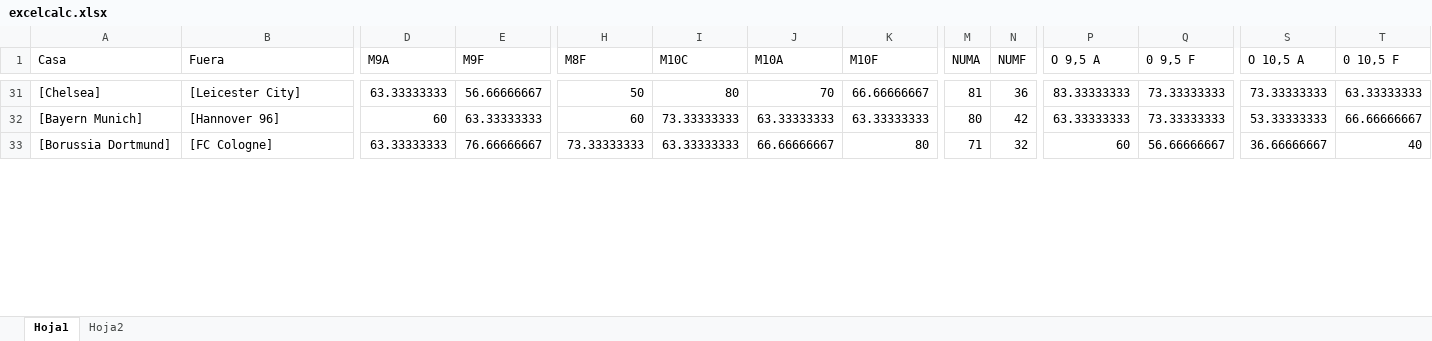
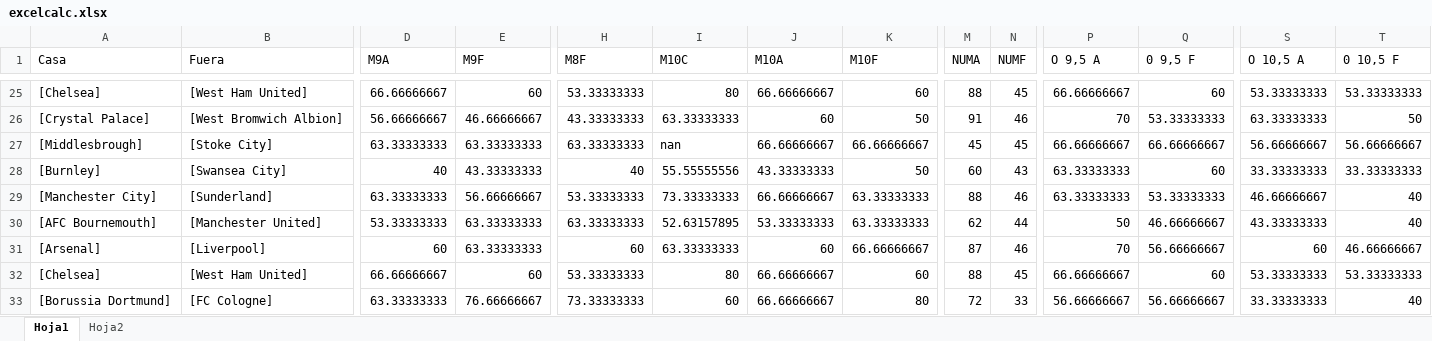
Before and after one commit to delfiobradors/CARB, an Excel workbook: excelcalc.xlsx, sheet Hoja1, drawn as a sheet; only a part is shown, gaps mark what is left out; values as stored, in another font and other column widths than the file's, no borders; removed rows and columns are numbered as before the commit, all else as after; rows hold the shown columns only; the diff covers the shown part only; the diff names each change by its address in the sheet, - before the commit and + after, or states it on an @@ line.

```diff
--- a/excelcalc.xlsx (sheet Hoja1)
+++ b/excelcalc.xlsx (sheet Hoja1)
-B25 (Fuera): [Leicester City]
+B25 (Fuera): [West Ham United]
-D25 (M9A): 63.33333333
+D25 (M9A): 66.66666667
-E25 (M9F): 56.66666667
+E25 (M9F): 60
-H25 (M8F): 50
+H25 (M8F): 53.33333333
-J25 (M10A): 70
+J25 (M10A): 66.66666667
-K25 (M10F): 66.66666667
+K25 (M10F): 60
-M25 (NUMA): 81
+M25 (NUMA): 88
-N25 (NUMF): 36
+N25 (NUMF): 45
-P25 (O 9,5 A): 83.33333333
+P25 (O 9,5 A): 66.66666667
-Q25 (0 9,5 F): 73.33333333
+Q25 (0 9,5 F): 60
-S25 (O 10,5 A): 73.33333333
+S25 (O 10,5 A): 53.33333333
-T25 (0 10,5 F): 63.33333333
+T25 (0 10,5 F): 53.33333333
-row 32: [Bayern Munich] | [Hannover 96] | 60 | 63.33333333 | 60 | 73.33333333 | 63.33333333 | 63.33333333 | 80 | 42 | 63.33333333 | 73.33333333 | 53.33333333 | 66.66666667
+row 26: [Crystal Palace] | [West Bromwich Albion] | 56.66666667 | 46.66666667 | 43.33333333 | 63.33333333 | 60 | 50 | 91 | 46 | 70 | 53.33333333 | 63.33333333 | 50
+row 27: [Middlesbrough] | [Stoke City] | 63.33333333 | 63.33333333 | 63.33333333 | nan | 66.66666667 | 66.66666667 | 45 | 45 | 66.66666667 | 66.66666667 | 56.66666667 | 56.66666667
+row 28: [Burnley] | [Swansea City] | 40 | 43.33333333 | 40 | 55.55555556 | 43.33333333 | 50 | 60 | 43 | 63.33333333 | 60 | 33.33333333 | 33.33333333
+row 29: [Manchester City] | [Sunderland] | 63.33333333 | 56.66666667 | 53.33333333 | 73.33333333 | 66.66666667 | 63.33333333 | 88 | 46 | 63.33333333 | 53.33333333 | 46.66666667 | 40
+row 30: [AFC Bournemouth] | [Manchester United] | 53.33333333 | 63.33333333 | 63.33333333 | 52.63157895 | 53.33333333 | 63.33333333 | 62 | 44 | 50 | 46.66666667 | 43.33333333 | 40
+row 31: [Arsenal] | [Liverpool] | 60 | 63.33333333 | 60 | 63.33333333 | 60 | 66.66666667 | 87 | 46 | 70 | 56.66666667 | 60 | 46.66666667
+row 32: [Chelsea] | [West Ham United] | 66.66666667 | 60 | 53.33333333 | 80 | 66.66666667 | 60 | 88 | 45 | 66.66666667 | 60 | 53.33333333 | 53.33333333
-I33 (M10C): 63.33333333
+I33 (M10C): 60
-M33 (NUMA): 71
+M33 (NUMA): 72
-N33 (NUMF): 32
+N33 (NUMF): 33
-P33 (O 9,5 A): 60
+P33 (O 9,5 A): 56.66666667
-S33 (O 10,5 A): 36.66666667
+S33 (O 10,5 A): 33.33333333
```
Also changed, not shown: 16 added rows, 22 removed rows and 173 edited cells elsewhere in this sheet, 20 other files.
